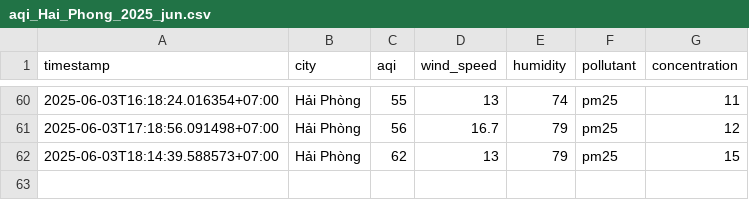
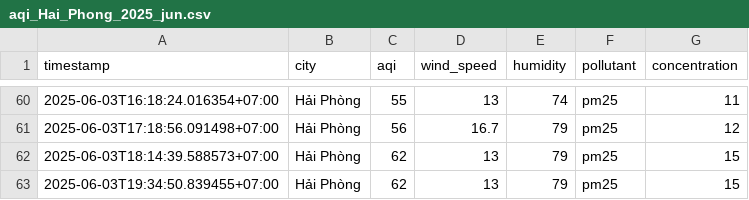
Before and after one commit to 2noScript/iqair-checking, a CSV file: data/Hai_Phong/aqi_Hai_Phong_2025_jun.csv, drawn as a sheet; only a part is shown, gaps mark what is left out.

```diff
--- a/data/Hai_Phong/aqi_Hai_Phong_2025_jun.csv
+++ b/data/Hai_Phong/aqi_Hai_Phong_2025_jun.csv
@@ -62 +62,2 @@ timestamp,city,aqi,wind_speed,humidity,pollutant,concentration
 2025-06-03T18:14:39.588573+07:00,Hải Phòng,62,13,79,pm25,15
+2025-06-03T19:34:50.839455+07:00,Hải Phòng,62,13,79,pm25,15
```
Also changed, not shown: data/Ha_Noi/aqi_Ha_Noi_2025_jun.csv, data/Hai_Duong/aqi_Hai_Duong_2025_jun.csv, 8 other files.
